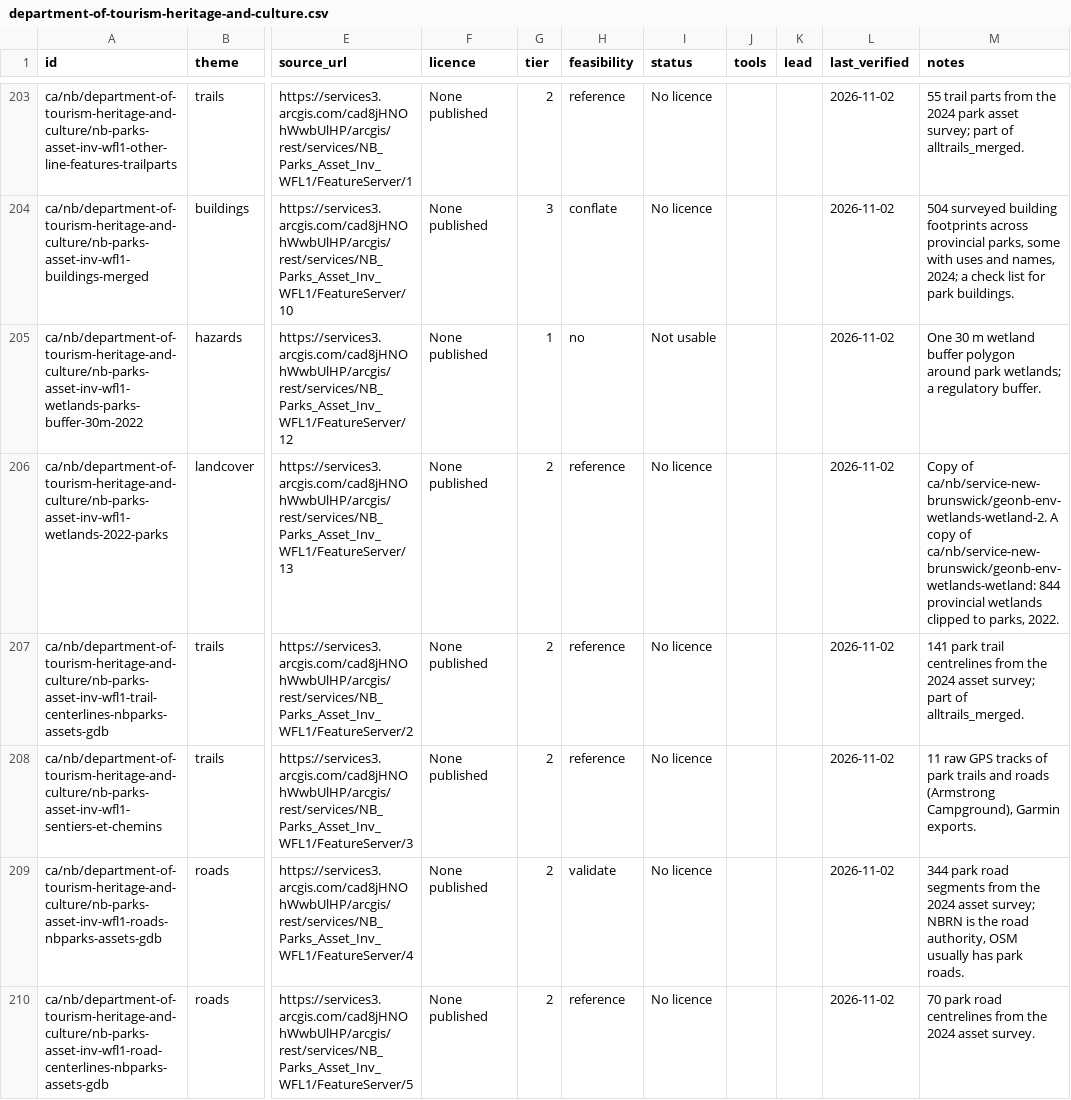
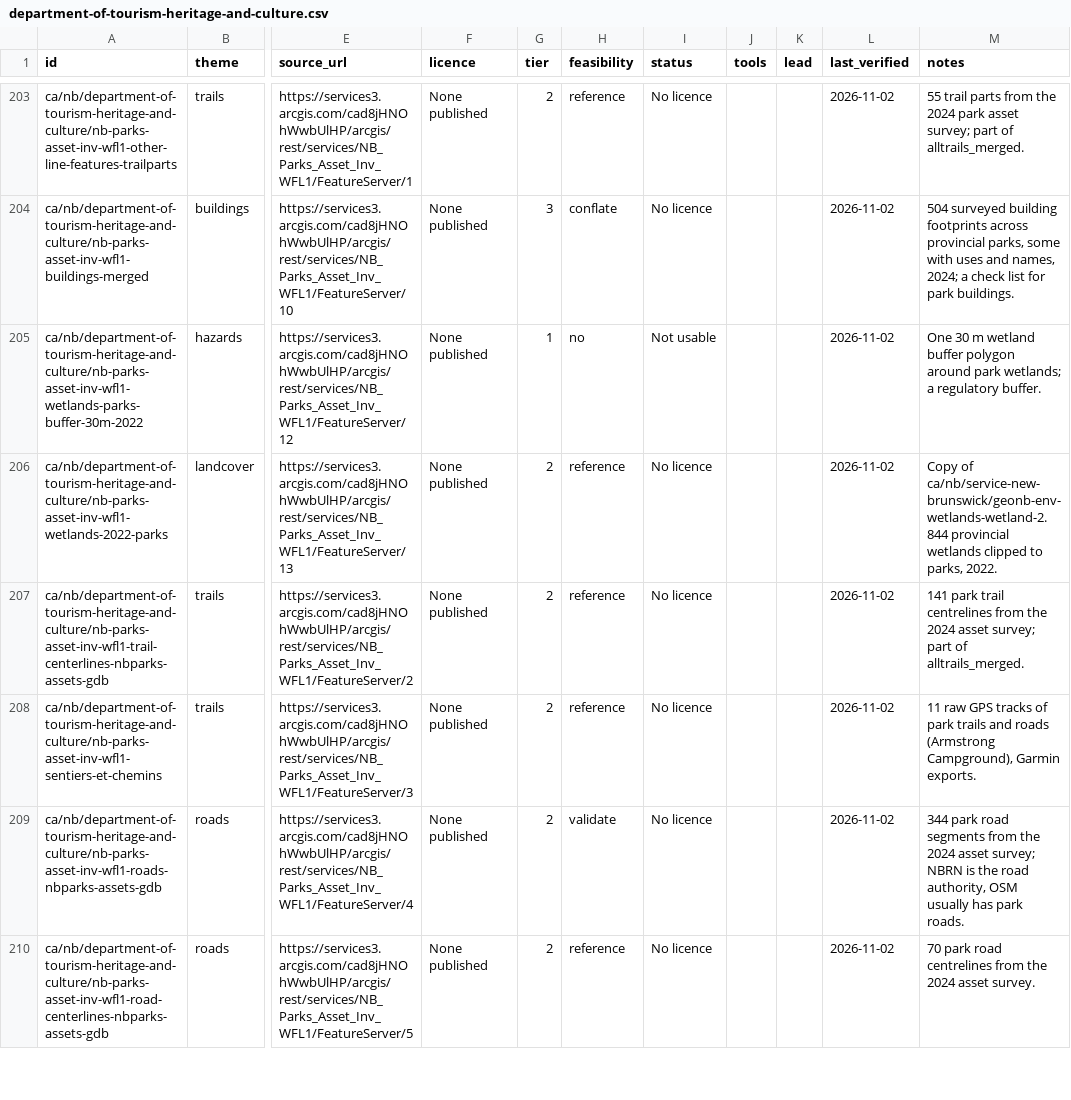
Before and after one commit to skfd/ontario-osm-data-sources, a CSV file: catalogue/layers/department-of-tourism-heritage-and-culture.csv, drawn as a sheet; only a part is shown, gaps mark what is left out; the diff covers the shown part only; the diff names each change by its address in the sheet, - before the commit and + after, or states it on an @@ line.

```diff
--- a/catalogue/layers/department-of-tourism-heritage-and-culture.csv
+++ b/catalogue/layers/department-of-tourism-heritage-and-culture.csv
-M206 (notes): …of ca/nb/service-new-brunswick/geonb-env-wetlands-wetland-2. A copy of ca/nb/service-new-brunswick/geonb-env-wetlands-wetland: 844 provincial…
+M206 (notes): …of ca/nb/service-new-brunswick/geonb-env-wetlands-wetland-2. 844 provincial…
```
Also changed, not shown: 13 edited cells elsewhere in this file, catalogue/layers/capital-region-service-commission.csv, catalogue/layers/fredericton.csv, 13 other files.
